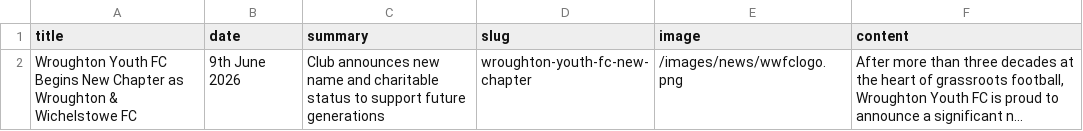
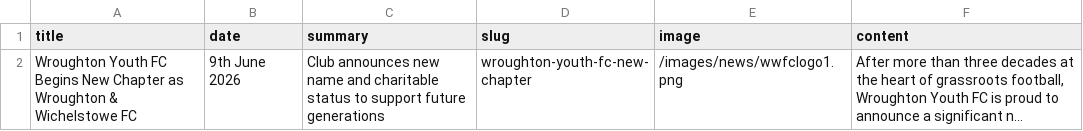
Before and after one commit to WWFC-Apps/wwfc-website, a CSV file: src/data/news.csv, drawn as a sheet; long unchanged cells end in …; the diff names each change by its address in the sheet, - before the commit and + after, or states it on an @@ line.

```diff
--- a/src/data/news.csv
+++ b/src/data/news.csv
-E2 (image): /images/news/wwfclogo.png
+E2 (image): /images/news/wwfclogo1.png
```
Also changed, not shown: 2 other files.
